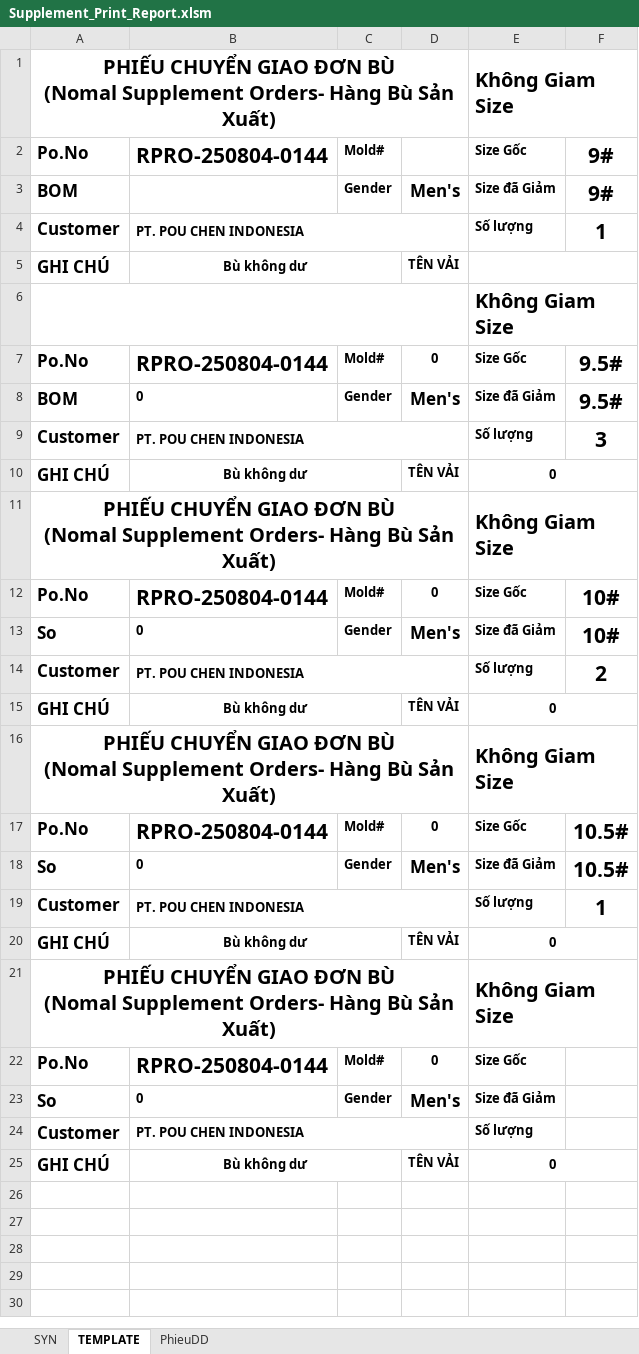
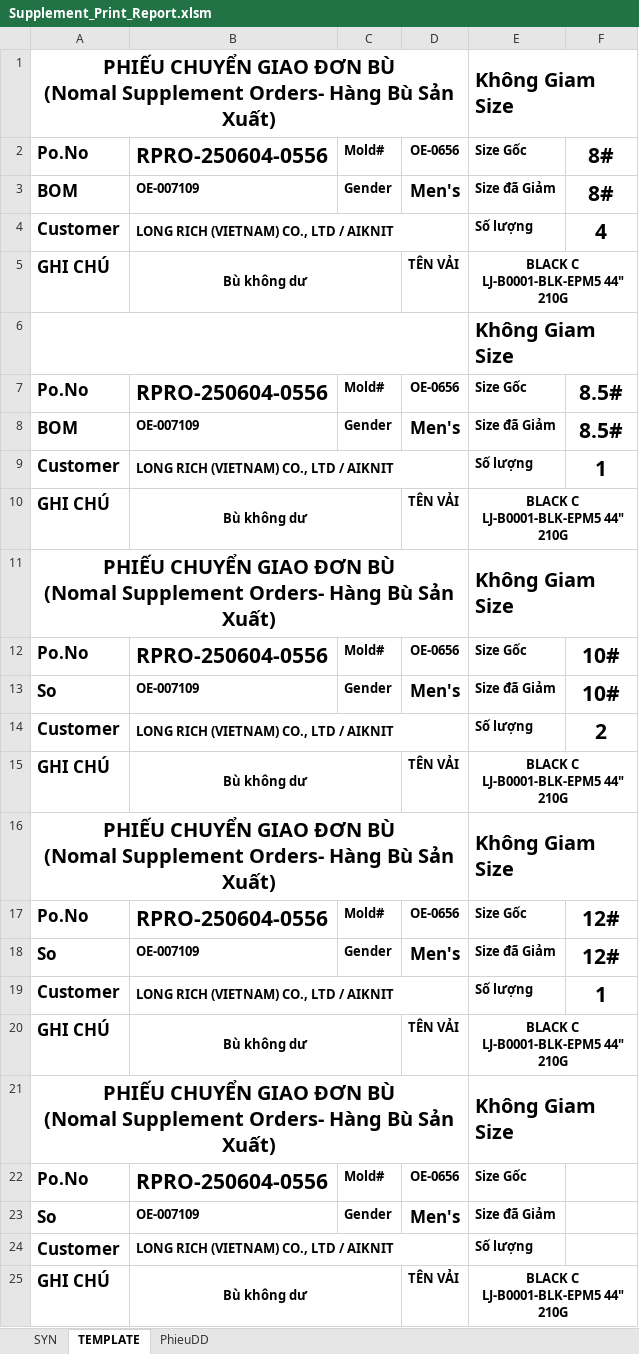
Before and after one commit to Truongchankhong2/vercel-dashboard, an Excel workbook: data/Supplement_Print_Report.xlsm, sheet TEMPLATE, drawn as a sheet; values as stored, in another font and other column widths than the file's, no borders; charts and pictures not drawn; the diff names each change by its address in the sheet, - before the commit and + after, or states it on an @@ line.

```diff
--- a/data/Supplement_Print_Report.xlsm (sheet TEMPLATE)
+++ b/data/Supplement_Print_Report.xlsm (sheet TEMPLATE)
-B2: RPRO-250804-0144
+B2: RPRO-250604-0556
-D2: (empty)
+D2: OE-0656
-F2:F3: 9#
+F2:F3: 8#
-B3: (empty)
+B3: OE-007109
-B4: PT. POU CHEN INDONESIA
+B4: LONG RICH (VIETNAM) CO., LTD / AIKNIT
-F4: 1
+F4: 4
-E5: (empty)
+E5: BLACK C LJ-B0001-BLK-EPM5 44" 210G
-B7: RPRO-250804-0144
+B7: RPRO-250604-0556
-D7: 0
+D7: OE-0656
-F7:F8: 9.5#
+F7:F8: 8.5#
-B8: 0
+B8: OE-007109
-B9: PT. POU CHEN INDONESIA
+B9: LONG RICH (VIETNAM) CO., LTD / AIKNIT
-F9: 3
+F9: 1
-E10: 0
+E10: BLACK C LJ-B0001-BLK-EPM5 44" 210G
-B12: RPRO-250804-0144
+B12: RPRO-250604-0556
-D12: 0
+D12: OE-0656
-B13: 0
+B13: OE-007109
-B14: PT. POU CHEN INDONESIA
+B14: LONG RICH (VIETNAM) CO., LTD / AIKNIT
-E15: 0
+E15: BLACK C LJ-B0001-BLK-EPM5 44" 210G
-B17: RPRO-250804-0144
+B17: RPRO-250604-0556
-D17: 0
+D17: OE-0656
-F17:F18: 10.5#
+F17:F18: 12#
-B18: 0
+B18: OE-007109
-B19: PT. POU CHEN INDONESIA
+B19: LONG RICH (VIETNAM) CO., LTD / AIKNIT
-E20: 0
+E20: BLACK C LJ-B0001-BLK-EPM5 44" 210G
-B22: RPRO-250804-0144
+B22: RPRO-250604-0556
-D22: 0
+D22: OE-0656
-B23: 0
+B23: OE-007109
-B24: PT. POU CHEN INDONESIA
+B24: LONG RICH (VIETNAM) CO., LTD / AIKNIT
-E25: 0
+E25: BLACK C LJ-B0001-BLK-EPM5 44" 210G
```
Also changed, not shown: sheet PhieuDD, 1 other file.
